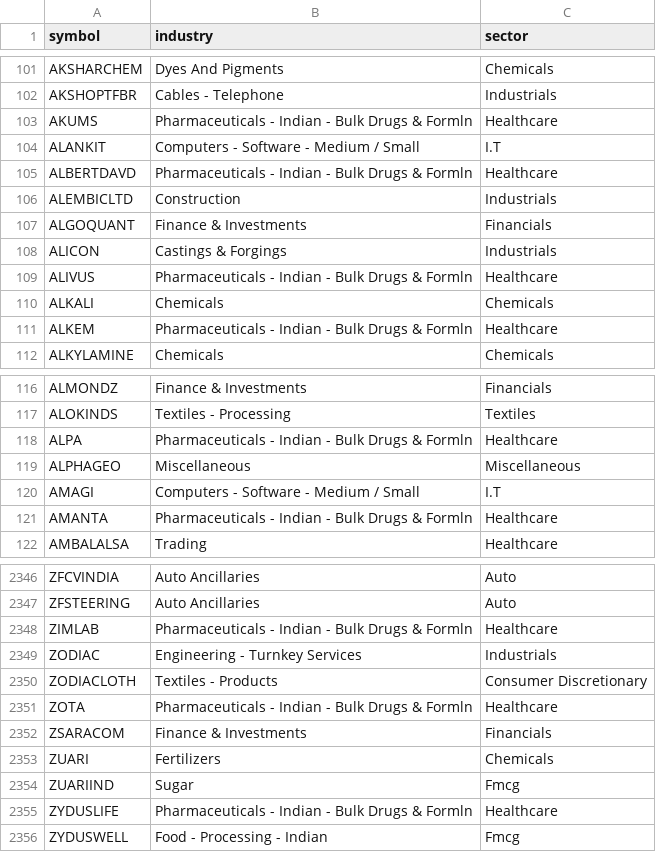
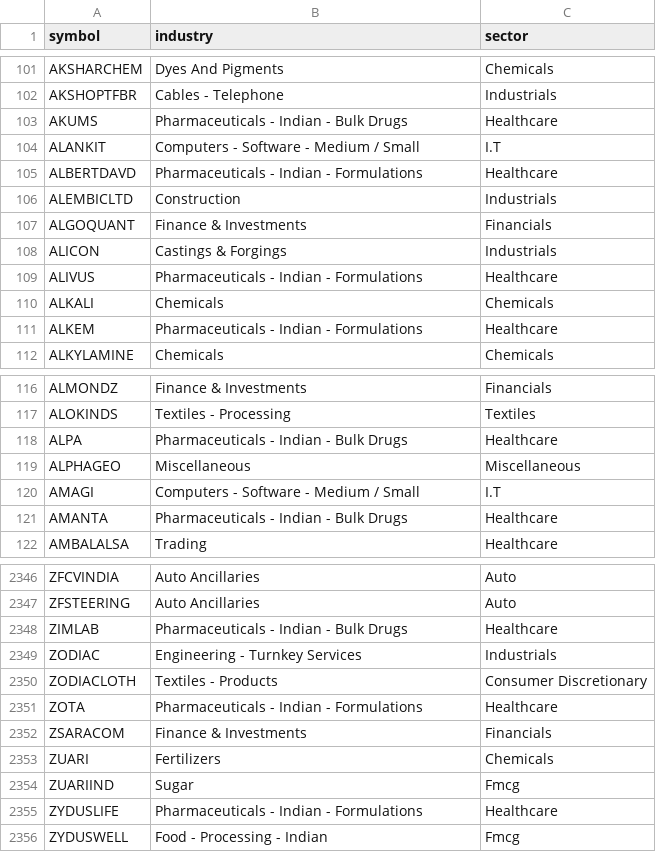
Before and after one commit to rangaarnaik-lab/lakshmimata-server, a CSV file: data/sector_industry_lookup.csv, drawn as a sheet; only a part is shown, gaps mark what is left out; the diff covers the shown part only.

```diff
--- a/data/sector_industry_lookup.csv
+++ b/data/sector_industry_lookup.csv
@@ -102,5 +102,5 @@ AKSHARCHEM,Dyes And Pigments,Chemicals
 AKSHOPTFBR,Cables - Telephone,Industrials
-AKUMS,Pharmaceuticals - Indian - Bulk Drugs & Formln,Healthcare
+AKUMS,Pharmaceuticals - Indian - Bulk Drugs,Healthcare
 ALANKIT,Computers - Software - Medium / Small,I.T
-ALBERTDAVD,Pharmaceuticals - Indian - Bulk Drugs & Formln,Healthcare
+ALBERTDAVD,Pharmaceuticals - Indian - Formulations,Healthcare
 ALEMBICLTD,Construction,Industrials
@@ -108,5 +108,5 @@ ALGOQUANT,Finance & Investments,Financials
 ALICON,Castings & Forgings,Industrials
-ALIVUS,Pharmaceuticals - Indian - Bulk Drugs & Formln,Healthcare
+ALIVUS,Pharmaceuticals - Indian - Formulations,Healthcare
 ALKALI,Chemicals,Chemicals
-ALKEM,Pharmaceuticals - Indian - Bulk Drugs & Formln,Healthcare
+ALKEM,Pharmaceuticals - Indian - Formulations,Healthcare
 ALKYLAMINE,Chemicals,Chemicals
@@ -117,6 +117,6 @@ ALMONDZ,Finance & Investments,Financials
 ALOKINDS,Textiles - Processing,Textiles
-ALPA,Pharmaceuticals - Indian - Bulk Drugs & Formln,Healthcare
+ALPA,Pharmaceuticals - Indian - Bulk Drugs,Healthcare
 ALPHAGEO,Miscellaneous,Miscellaneous
 AMAGI,Computers - Software - Medium / Small,I.T
-AMANTA,Pharmaceuticals - Indian - Bulk Drugs & Formln,Healthcare
+AMANTA,Pharmaceuticals - Indian - Bulk Drugs,Healthcare
 AMBALALSA,Trading,Healthcare
@@ -2347,6 +2347,6 @@ ZFCVINDIA,Auto Ancillaries,Auto
 ZFSTEERING,Auto Ancillaries,Auto
-ZIMLAB,Pharmaceuticals - Indian - Bulk Drugs & Formln,Healthcare
+ZIMLAB,Pharmaceuticals - Indian - Bulk Drugs,Healthcare
 ZODIAC,Engineering - Turnkey Services,Industrials
 ZODIACLOTH,Textiles - Products,Consumer Discretionary
-ZOTA,Pharmaceuticals - Indian - Bulk Drugs & Formln,Healthcare
+ZOTA,Pharmaceuticals - Indian - Formulations,Healthcare
 ZSARACOM,Finance & Investments,Financials
@@ -2354,3 +2354,3 @@ ZUARI,Fertilizers,Chemicals
 ZUARIIND,Sugar,Fmcg
-ZYDUSLIFE,Pharmaceuticals - Indian - Bulk Drugs & Formln,Healthcare
+ZYDUSLIFE,Pharmaceuticals - Indian - Formulations,Healthcare
 ZYDUSWELL,Food - Processing - Indian,Fmcg
```
Also changed, not shown: 67 edited cells elsewhere in this file, 2 other files.
